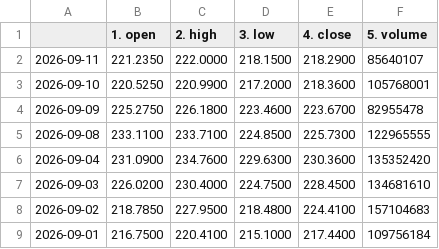
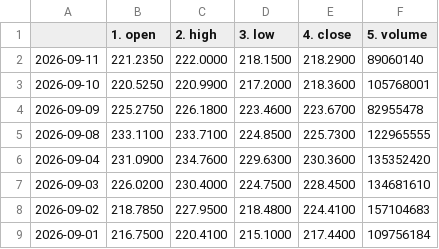
Before and after one commit to tanyalondon/market-mlops, a CSV file: NVDA_test_automation.csv, drawn as a sheet; only a part is shown.

```diff
--- a/NVDA_test_automation.csv
+++ b/NVDA_test_automation.csv
@@ -1,3 +1,3 @@
 ,1. open,2. high,3. low,4. close,5. volume
-2026-09-11,221.2350,222.0000,218.1500,218.2900,85640107
+2026-09-11,221.2350,222.0000,218.1500,218.2900,89060140
 2026-09-10,220.5250,220.9900,217.2000,218.3600,105768001
```
